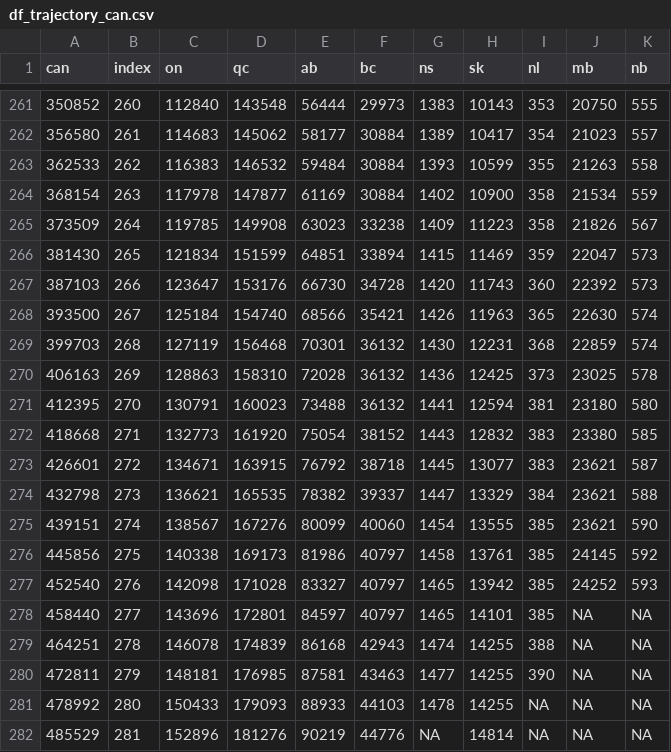
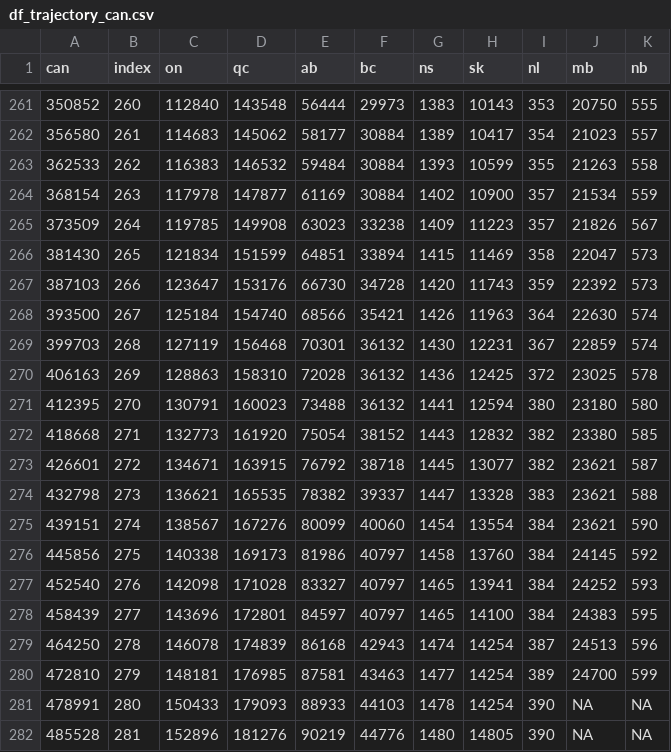
Before and after one commit to Kuan-Liu/canada_dash, a CSV file: docs/data/df_trajectory_can.csv, drawn as a sheet; only a part is shown, gaps mark what is left out; the diff covers the shown part only.

```diff
--- a/docs/data/df_trajectory_can.csv
+++ b/docs/data/df_trajectory_can.csv
@@ -263,20 +263,20 @@
 362533,262,116383,146532,59484,30884,1393,10599,355,21263,558
-368154,263,117978,147877,61169,30884,1402,10900,358,21534,559
-373509,264,119785,149908,63023,33238,1409,11223,358,21826,567
-381430,265,121834,151599,64851,33894,1415,11469,359,22047,573
-387103,266,123647,153176,66730,34728,1420,11743,360,22392,573
-393500,267,125184,154740,68566,35421,1426,11963,365,22630,574
-399703,268,127119,156468,70301,36132,1430,12231,368,22859,574
-406163,269,128863,158310,72028,36132,1436,12425,373,23025,578
-412395,270,130791,160023,73488,36132,1441,12594,381,23180,580
-418668,271,132773,161920,75054,38152,1443,12832,383,23380,585
-426601,272,134671,163915,76792,38718,1445,13077,383,23621,587
-432798,273,136621,165535,78382,39337,1447,13329,384,23621,588
-439151,274,138567,167276,80099,40060,1454,13555,385,23621,590
-445856,275,140338,169173,81986,40797,1458,13761,385,24145,592
-452540,276,142098,171028,83327,40797,1465,13942,385,24252,593
-458440,277,143696,172801,84597,40797,1465,14101,385,NA,NA
-464251,278,146078,174839,86168,42943,1474,14255,388,NA,NA
-472811,279,148181,176985,87581,43463,1477,14255,390,NA,NA
-478992,280,150433,179093,88933,44103,1478,14255,NA,NA,NA
-485529,281,152896,181276,90219,44776,NA,14814,NA,NA,NA
+368154,263,117978,147877,61169,30884,1402,10900,357,21534,559
+373509,264,119785,149908,63023,33238,1409,11223,357,21826,567
+381430,265,121834,151599,64851,33894,1415,11469,358,22047,573
+387103,266,123647,153176,66730,34728,1420,11743,359,22392,573
+393500,267,125184,154740,68566,35421,1426,11963,364,22630,574
+399703,268,127119,156468,70301,36132,1430,12231,367,22859,574
+406163,269,128863,158310,72028,36132,1436,12425,372,23025,578
+412395,270,130791,160023,73488,36132,1441,12594,380,23180,580
+418668,271,132773,161920,75054,38152,1443,12832,382,23380,585
+426601,272,134671,163915,76792,38718,1445,13077,382,23621,587
+432798,273,136621,165535,78382,39337,1447,13328,383,23621,588
+439151,274,138567,167276,80099,40060,1454,13554,384,23621,590
+445856,275,140338,169173,81986,40797,1458,13760,384,24145,592
+452540,276,142098,171028,83327,40797,1465,13941,384,24252,593
+458439,277,143696,172801,84597,40797,1465,14100,384,24383,595
+464250,278,146078,174839,86168,42943,1474,14254,387,24513,596
+472810,279,148181,176985,87581,43463,1477,14254,389,24700,599
+478991,280,150433,179093,88933,44103,1478,14254,390,NA,NA
+485528,281,152896,181276,90219,44776,1480,14805,390,NA,NA
```
Also changed, not shown: 3 added rows and 32 edited cells elsewhere in this file, docs/data/can.csv, docs/data/can_p.csv, 6 other files.
